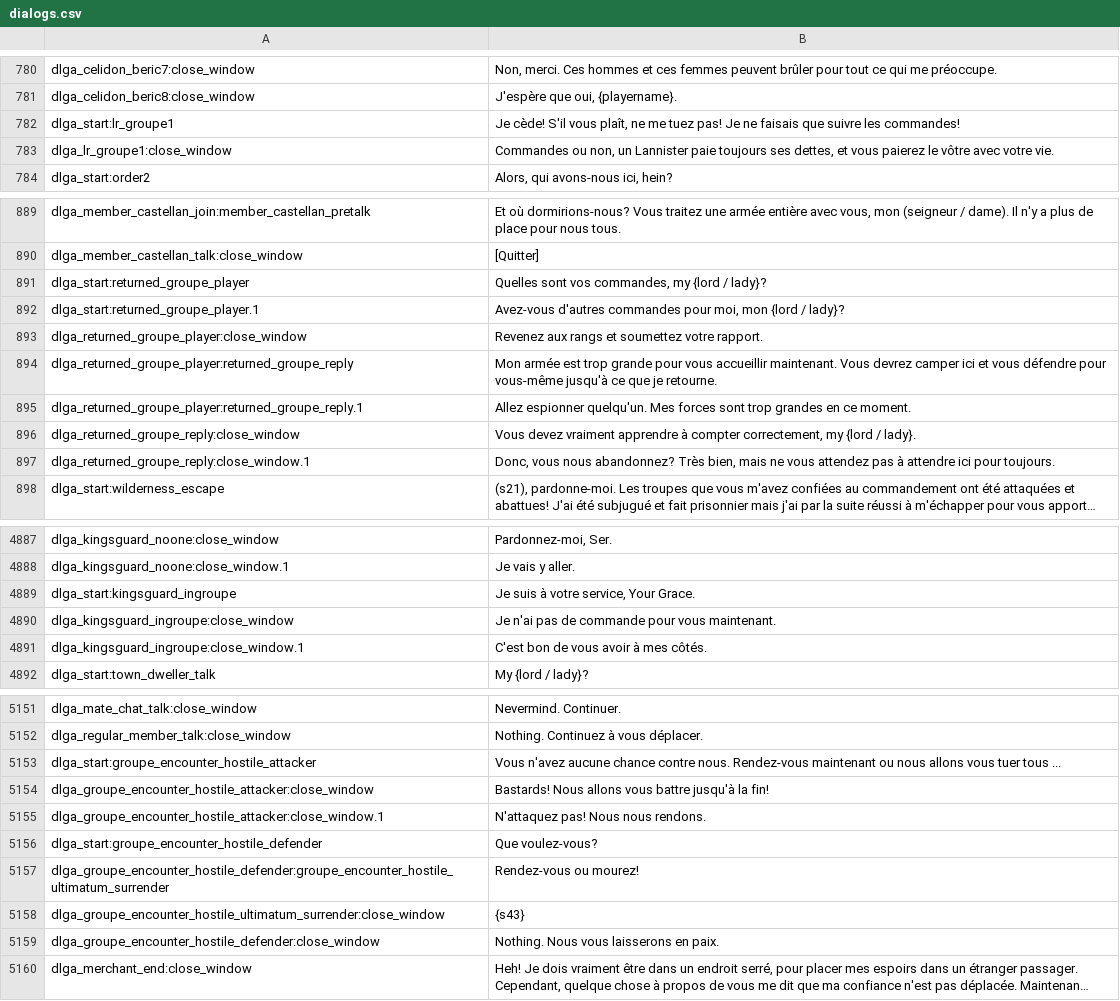
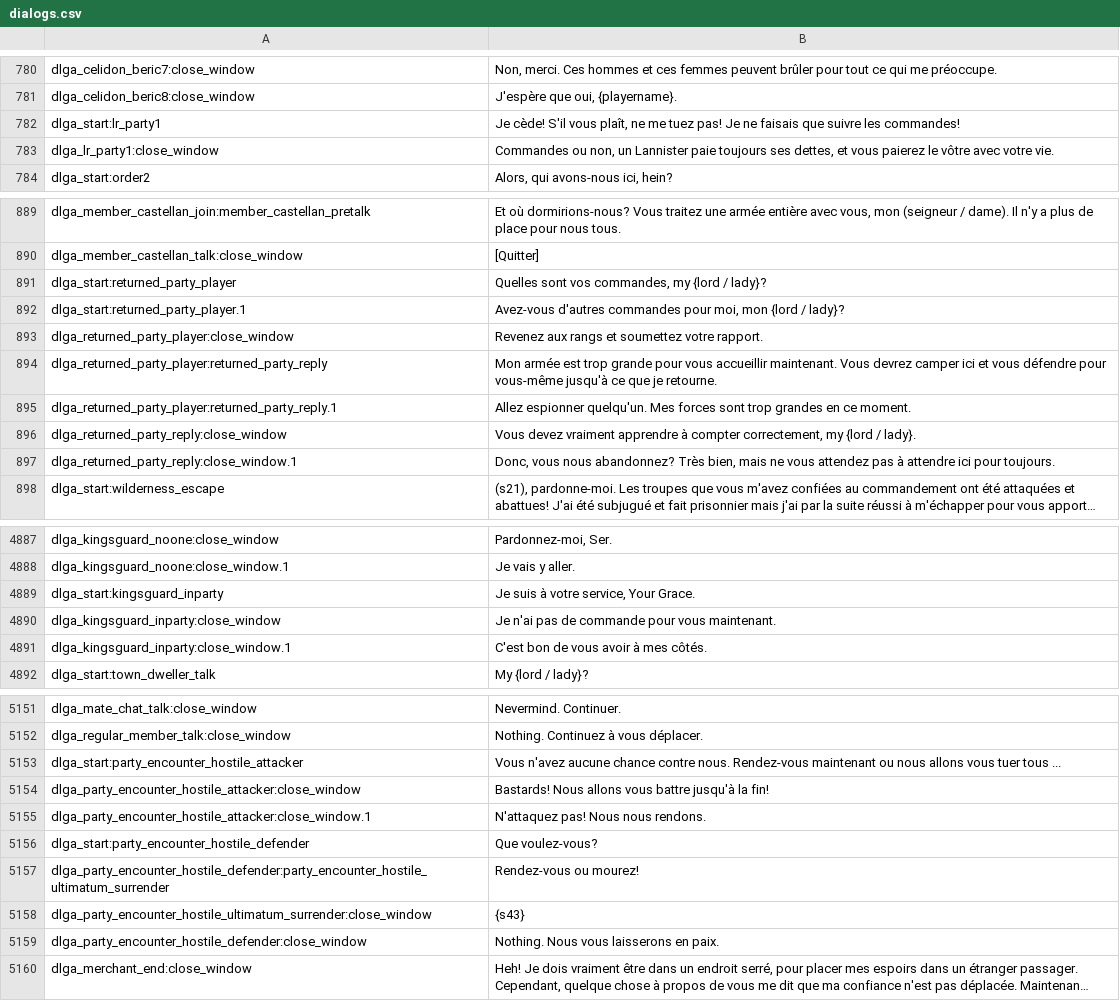
Before and after one commit to Maxgoods62/A-World-of-Ice-and-Fire-Traduction-FR-Mount-and-Blade-Warband, a CSV file: fr/dialogs.csv, drawn as a sheet; only a part is shown, gaps mark what is left out; long unchanged cells end in …; the diff covers the shown part only; the diff names each change by its address in the sheet, - before the commit and + after, or states it on an @@ line.

```diff
--- a/fr/dialogs.csv
+++ b/fr/dialogs.csv
-A782: dlga_start:lr_groupe1
+A782: dlga_start:lr_party1
-A783: dlga_lr_groupe1:close_window
+A783: dlga_lr_party1:close_window
-A891: dlga_start:returned_groupe_player
+A891: dlga_start:returned_party_player
-A892: dlga_start:returned_groupe_player.1
+A892: dlga_start:returned_party_player.1
-A893: dlga_returned_groupe_player:close_window
+A893: dlga_returned_party_player:close_window
-A894: dlga_returned_groupe_player:returned_groupe_reply
+A894: dlga_returned_party_player:returned_party_reply
-A895: dlga_returned_groupe_player:returned_groupe_reply.1
+A895: dlga_returned_party_player:returned_party_reply.1
-A896: dlga_returned_groupe_reply:close_window
+A896: dlga_returned_party_reply:close_window
-A897: dlga_returned_groupe_reply:close_window.1
+A897: dlga_returned_party_reply:close_window.1
-A4889: dlga_start:kingsguard_ingroupe
+A4889: dlga_start:kingsguard_inparty
-A4890: dlga_kingsguard_ingroupe:close_window
+A4890: dlga_kingsguard_inparty:close_window
-A4891: dlga_kingsguard_ingroupe:close_window.1
+A4891: dlga_kingsguard_inparty:close_window.1
-A5153: dlga_start:groupe_encounter_hostile_attacker
+A5153: dlga_start:party_encounter_hostile_attacker
-A5154: dlga_groupe_encounter_hostile_attacker:close_window
+A5154: dlga_party_encounter_hostile_attacker:close_window
-A5155: dlga_groupe_encounter_hostile_attacker:close_window.1
+A5155: dlga_party_encounter_hostile_attacker:close_window.1
-A5156: dlga_start:groupe_encounter_hostile_defender
+A5156: dlga_start:party_encounter_hostile_defender
-A5157: dlga_groupe_encounter_hostile_defender:groupe_encounter_hostile_ultimatum_surrender
+A5157: dlga_party_encounter_hostile_defender:party_encounter_hostile_ultimatum_surrender
-A5158: dlga_groupe_encounter_hostile_ultimatum_surrender:close_window
+A5158: dlga_party_encounter_hostile_ultimatum_surrender:close_window
-A5159: dlga_groupe_encounter_hostile_defender:close_window
+A5159: dlga_party_encounter_hostile_defender:close_window
```
Also changed, not shown: 56 edited cells elsewhere in this file.
